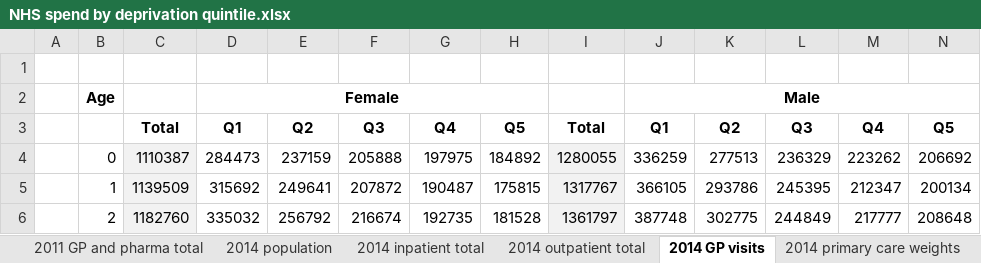
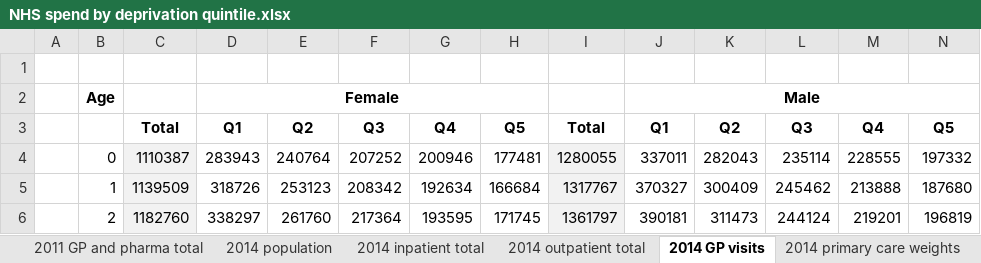
Before and after one commit to miqdadasaria/hospital_costs, an Excel workbook: NHS spend by deprivation quintile.xlsx, sheet 2014 GP visits, drawn as a sheet; only a part is shown; values as stored, in another font and other column widths than the file's, no borders; the diff covers the shown part only; the diff names each change by its address in the sheet, - before the commit and + after, or states it on an @@ line.

```diff
--- a/NHS spend by deprivation quintile.xlsx (sheet 2014 GP visits)
+++ b/NHS spend by deprivation quintile.xlsx (sheet 2014 GP visits)
-D4: 284473
+D4: 283943
-E4: 237159
+E4: 240764
-F4: 205888
+F4: 207252
-G4: 197975
+G4: 200946
-H4: 184892
+H4: 177481
-J4: 336259
+J4: 337011
-K4: 277513
+K4: 282043
-L4: 236329
+L4: 235114
-M4: 223262
+M4: 228555
-N4: 206692
+N4: 197332
-D5: 315692
+D5: 318726
-E5: 249641
+E5: 253123
-F5: 207872
+F5: 208342
-G5: 190487
+G5: 192634
-H5: 175815
+H5: 166684
-J5: 366105
+J5: 370327
-K5: 293786
+K5: 300409
-L5: 245395
+L5: 245462
-M5: 212347
+M5: 213888
-N5: 200134
+N5: 187680
-D6: 335032
+D6: 338297
-E6: 256792
+E6: 261760
-F6: 216674
+F6: 217364
-G6: 192735
+G6: 193595
-H6: 181528
+H6: 171745
-J6: 387748
+J6: 390181
-K6: 302775
+K6: 311473
-L6: 244849
+L6: 244124
-M6: 217777
+M6: 219201
-N6: 208648
+N6: 196819
```
Also changed, not shown: 830 edited cells elsewhere in this sheet, sheet 2014 overall results, sheet 2014 GP and pharma total, sheet 2014 outpatient total, sheet 2014 primary care weights, sheet Overall summary, sheet Secondary care summary, 4 more sheets, formulas that keep their value, charts or pictures.
